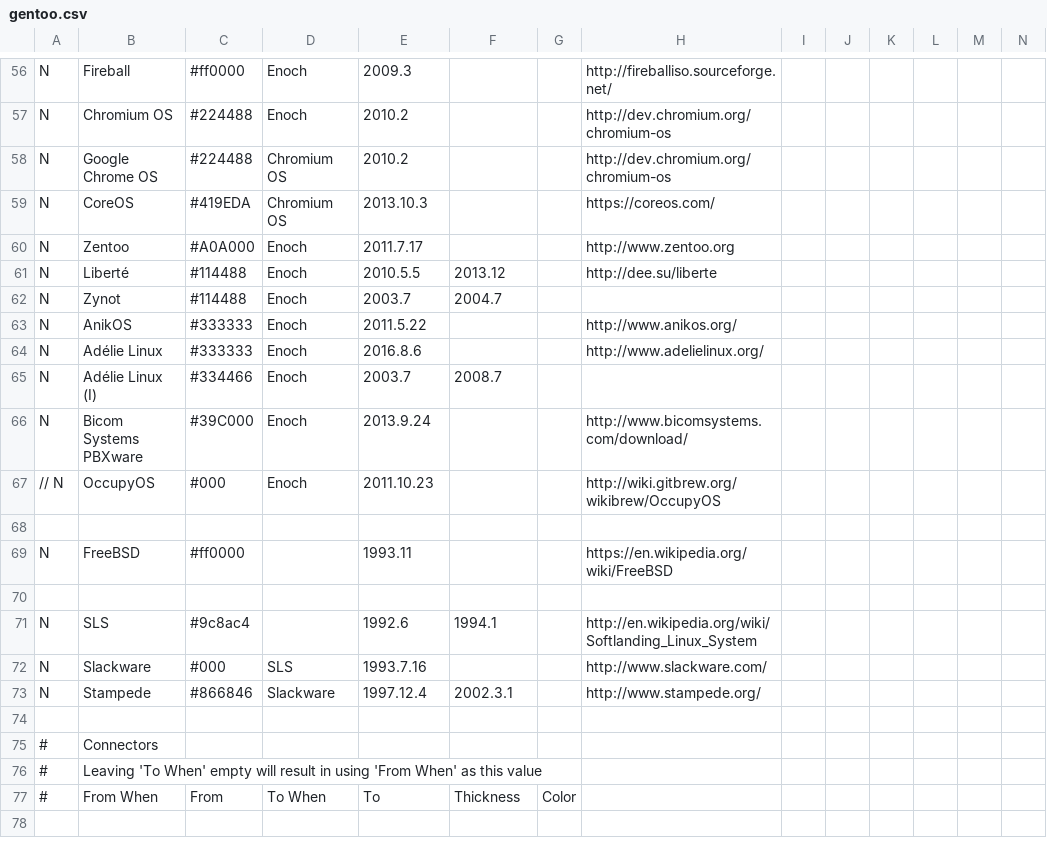
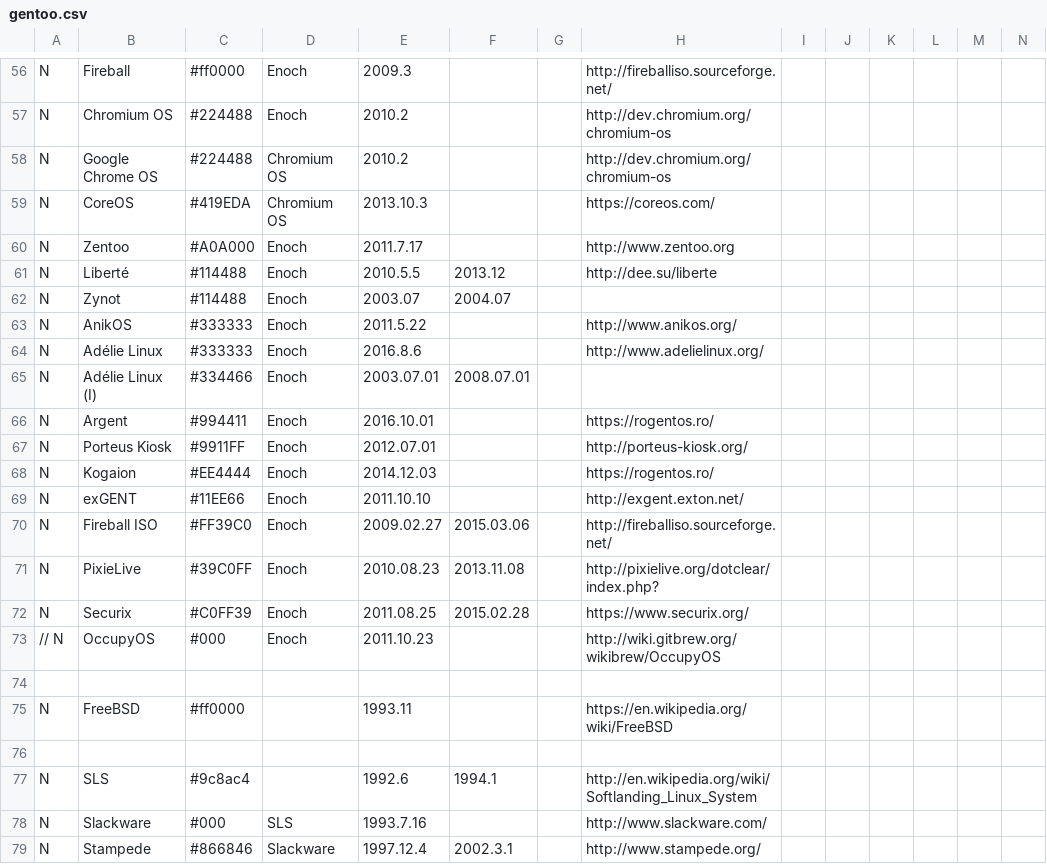
Before and after one commit to gentoo/gentoo-ecosystem, a CSV file: gentoo.csv, drawn as a sheet; only a part is shown, gaps mark what is left out; the shorter side is filled out with more unchanged rows; addresses are those after the commit; rows hold the shown columns only; the diff covers the shown part only; the diff names each change by its address in the sheet, - before the commit and + after, or states it on an @@ line.

Commit message:
Add more information from https://wiki.gentoo.org/wiki/Distributions_based_on_Gentoo
This may need a more thorough review

```diff
--- a/gentoo.csv
+++ b/gentoo.csv
-E62: 2003.7
+E62: 2003.07
-F62: 2004.7
+F62: 2004.07
-E65: 2003.7
+E65: 2003.07.01
-F65: 2008.7
+F65: 2008.07.01
+row 66: N | Argent | #994411 | Enoch | 2016.10.01 |  |  | https://rogentos.ro/
+row 67: N | Porteus Kiosk | #9911FF | Enoch | 2012.07.01 |  |  | http://porteus-kiosk.org/
-B68: Bicom Systems PBXware
+B68: Kogaion
-C68: #39C000
+C68: #EE4444
-E68: 2013.9.24
+E68: 2014.12.03
-H68: http://www.bicomsystems.com/download/
+H68: https://rogentos.ro/
+row 69: N | exGENT | #11EE66 | Enoch | 2011.10.10 |  |  | http://exgent.exton.net/
+row 70: N | Fireball ISO | #FF39C0 | Enoch | 2009.02.27 | 2015.03.06 |  | http://fireballiso.sourceforge.net/
+row 71: N | PixieLive | #39C0FF | Enoch | 2010.08.23 | 2013.11.08 |  | http://pixielive.org/dotclear/index.php?
+row 72: N | Securix | #C0FF39 | Enoch | 2011.08.25 | 2015.02.28 |  | https://www.securix.org/
```
Also changed, not shown: 6 edited cells elsewhere in this file.
